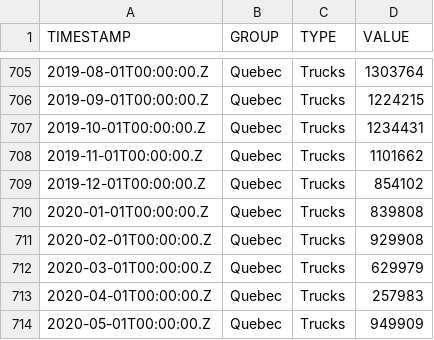
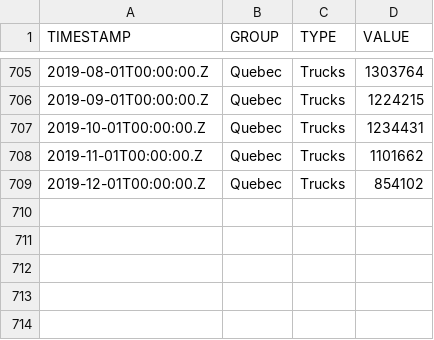
Before and after one commit to mgubaidullin/infinity, a CSV file: quebec.csv, drawn as a sheet; only a part is shown, gaps mark what is left out.

```diff
--- a/quebec.csv
+++ b/quebec.csv
@@ -709,6 +709 @@ TIMESTAMP,GROUP,TYPE,VALUE
 2019-12-01T00:00:00.Z,Quebec,Trucks,854102
-2020-01-01T00:00:00.Z,Quebec,Trucks,839808
-2020-02-01T00:00:00.Z,Quebec,Trucks,929908
-2020-03-01T00:00:00.Z,Quebec,Trucks,629979
-2020-04-01T00:00:00.Z,Quebec,Trucks,257983
-2020-05-01T00:00:00.Z,Quebec,Trucks,949909
```
Also changed, not shown: 34 other files.
